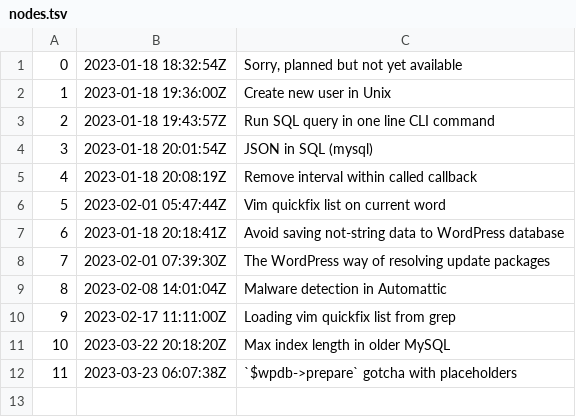
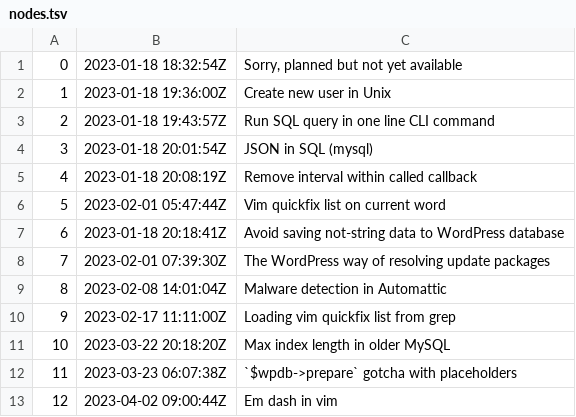
Before and after one commit to bart-jaskulski/me, a TSV file: docs/dex/nodes.tsv, drawn as a sheet; the diff names each change by its address in the sheet, - before the commit and + after, or states it on an @@ line.

Commit message:
Em dash in vim

```diff
--- a/docs/dex/nodes.tsv
+++ b/docs/dex/nodes.tsv
+row 13: 12 | 2023-04-02 09:00:44Z | Em dash in vim
```
Also changed, not shown: 3 other files.
